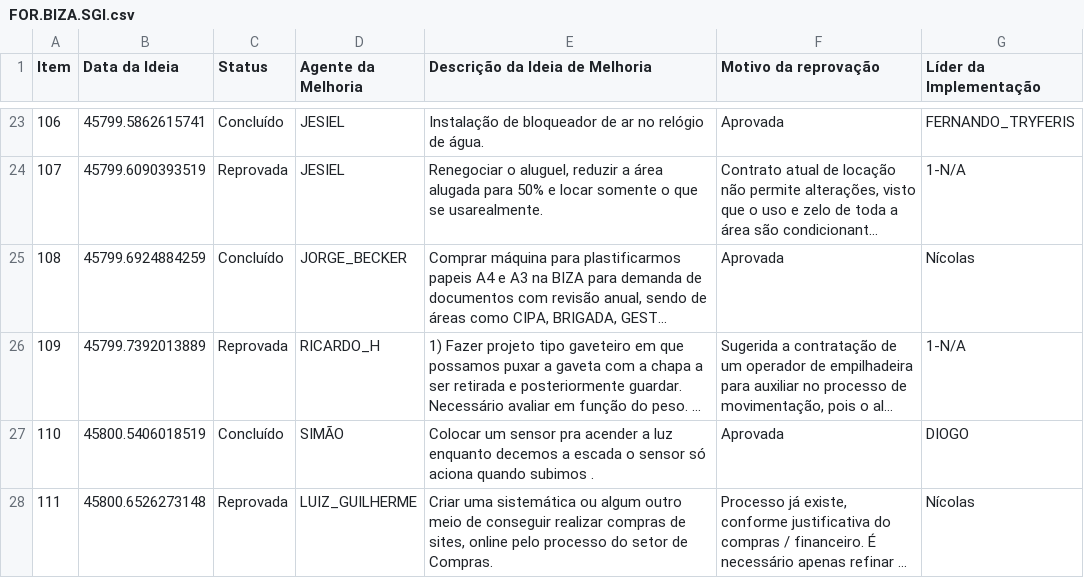
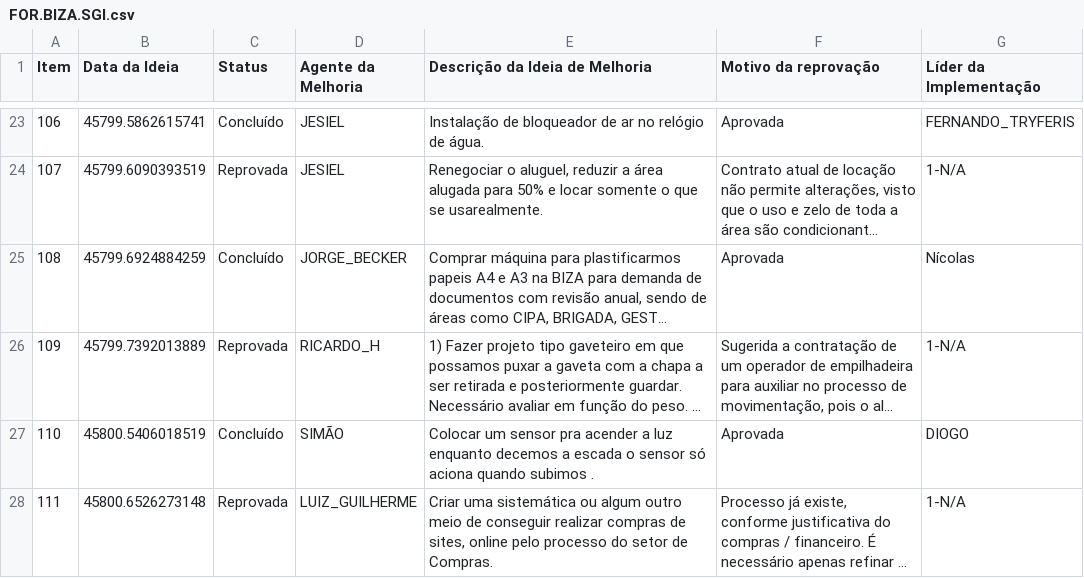
Before and after one commit to SGIBIZA/Catalogo-BIZA, a CSV file: FOR.BIZA.SGI.csv, drawn as a sheet; only a part is shown, gaps mark what is left out; long unchanged cells end in …; the diff covers the shown part only; the diff names each change by its address in the sheet, - before the commit and + after, or states it on an @@ line.

```diff
--- a/FOR.BIZA.SGI.csv
+++ b/FOR.BIZA.SGI.csv
-G28 (Líder da Implementação): Nícolas
+G28 (Líder da Implementação): 1-N/A
```
Also changed, not shown: 29 edited cells elsewhere in this file.
